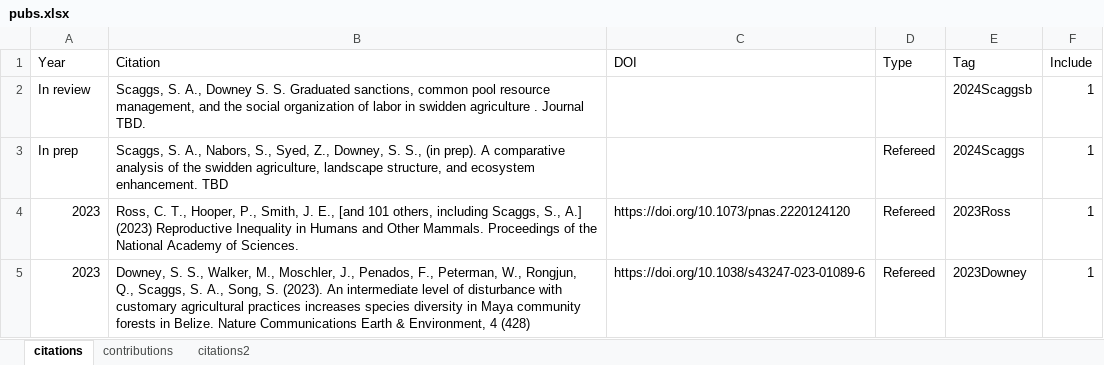
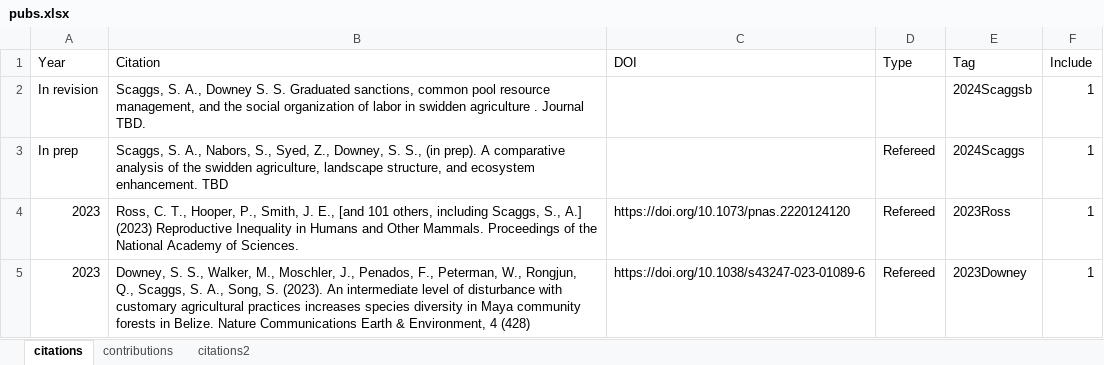
Before and after one commit to sascaggs/sascaggs.github.io, an Excel workbook: csv/pubs.xlsx, sheet citations, drawn as a sheet; only a part is shown; values as stored, in another font and other column widths than the file's, no borders; the diff names each change by its address in the sheet, - before the commit and + after, or states it on an @@ line.

```diff
--- a/csv/pubs.xlsx (sheet citations)
+++ b/csv/pubs.xlsx (sheet citations)
-A2 (Year): In review
+A2 (Year): In revision
```
Also changed, not shown: sheet citations2, sheet contributions, 9 other files.
